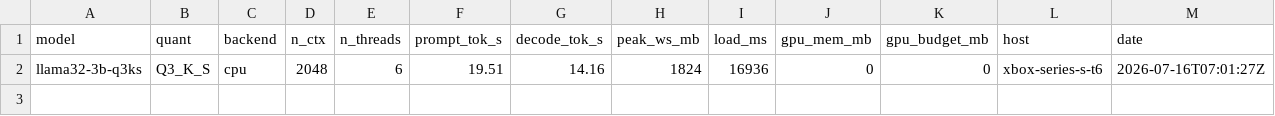
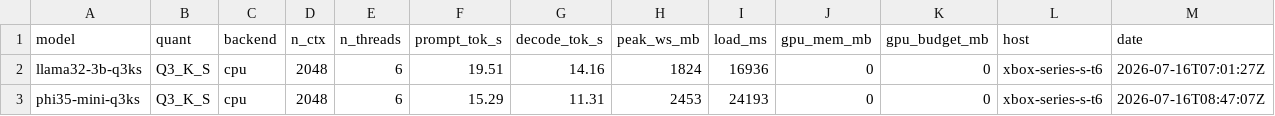
Before and after one commit to gianlucamazza/xllama, a CSV file: bench/results/phase7-scale.csv, drawn as a sheet; the diff names each change by its address in the sheet, - before the commit and + after, or states it on an @@ line.

Commit message:
research(phase7): Phi-3.5-mini Q3_K_S A/B — 11.3 tok/s, loses to Llama
Console Series S t6 (standard-512, median of 3): decode 11.31 tok/s, peak
2453 MB. H4 gates PASS but slower and heavier than Llama-3.2-3B Q3 (14.16 /
1824 MB) — no catalogue entry. Update SSOT benchmarks, phase7 campaign table,
ROADMAP, and model-selection.

```diff
--- a/bench/results/phase7-scale.csv
+++ b/bench/results/phase7-scale.csv
+row 3: phi35-mini-q3ks | Q3_K_S | cpu | 2048 | 6 | 15.29 | 11.31 | 2453 | 24193 | 0 | 0 | xbox-series-s-t6 | 2026-07-16T08:47:07Z
```
Also changed, not shown: 5 other files.
